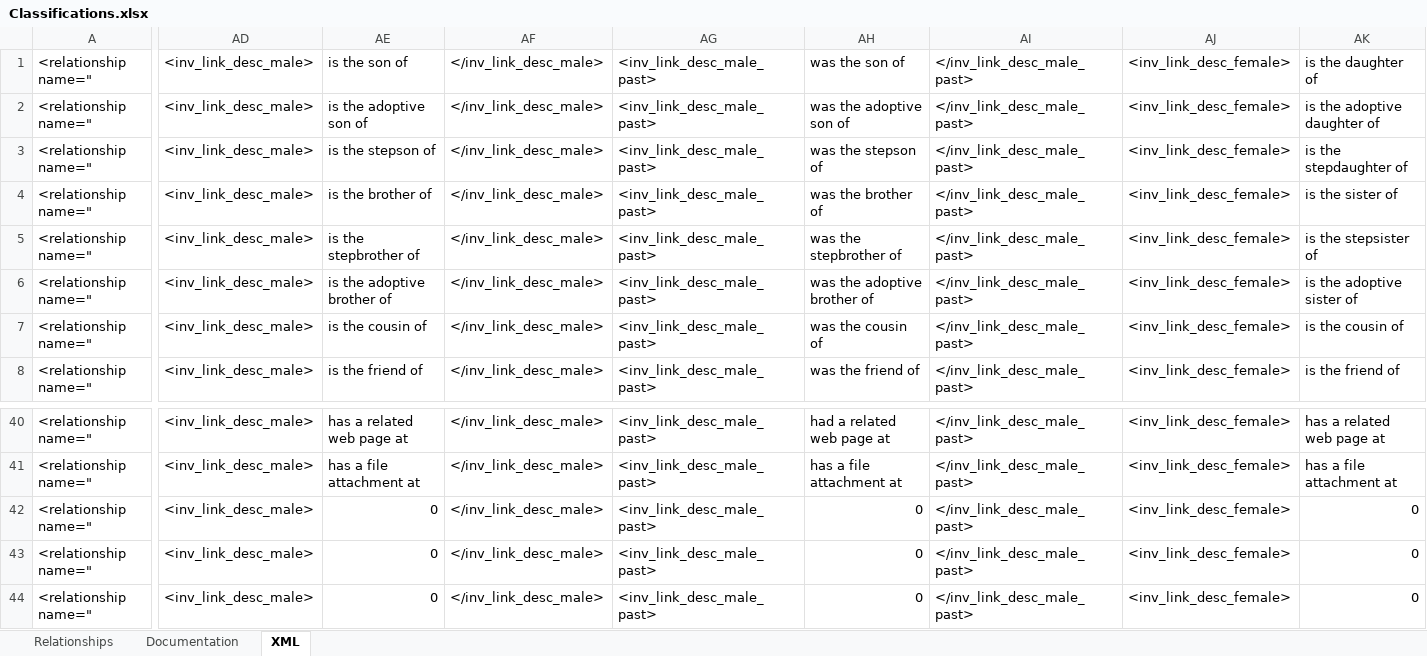
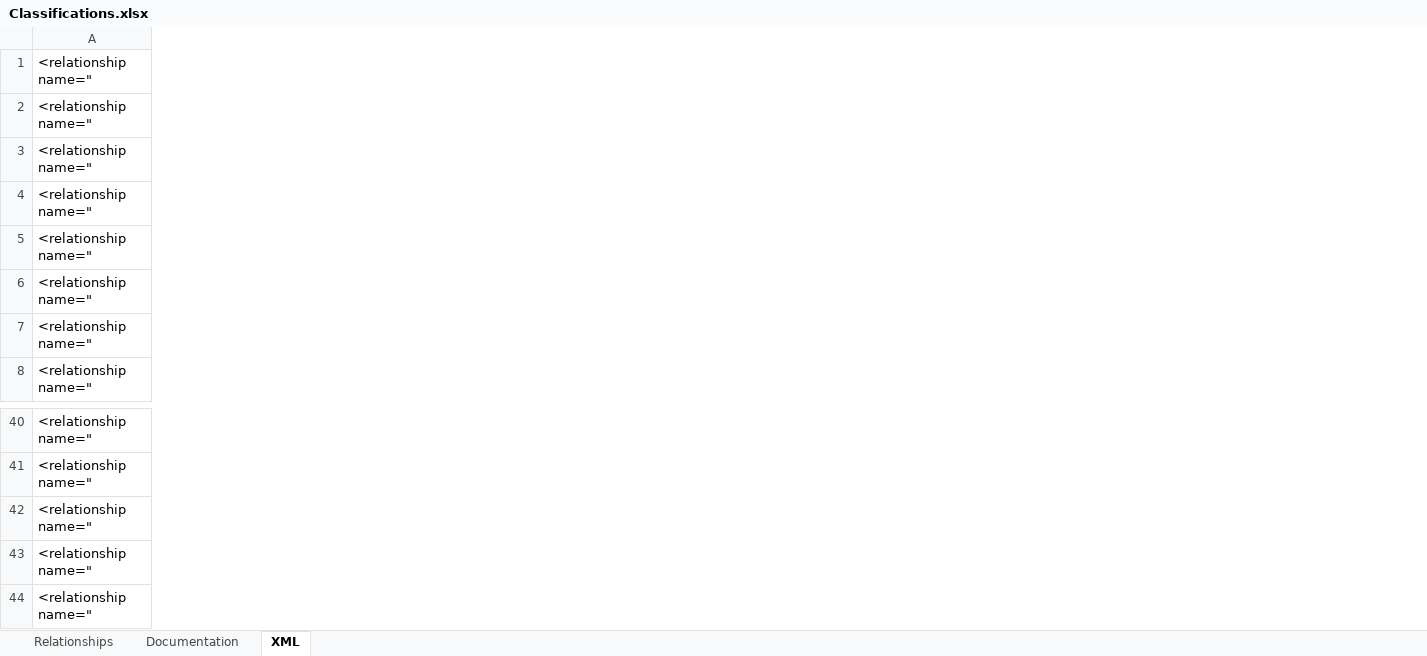
Before and after one commit to sashaagafonoff/peoplemap, an Excel workbook: MASTER/Classifications.xlsx, sheet XML, drawn as a sheet; only a part is shown, gaps mark what is left out; values as stored, in another font and other column widths than the file's, no borders; the diff covers the shown part only; the diff names each change by its address in the sheet, - before the commit and + after, or states it on an @@ line.

```diff
--- a/MASTER/Classifications.xlsx (sheet XML)
+++ b/MASTER/Classifications.xlsx (sheet XML)
-column AD, rows 1-8: all <inv_link_desc_male>; rows 40-44: all <inv_link_desc_male>
-column AE, rows 1-8: is the son of | is the adoptive son of | is the stepson of | is the brother of | is the stepbrother of | is the adoptive brother of | is the cousin of | is the friend of; rows 40-44: has a related web page at | has a file attachment at | 0 | 0 | 0
-column AF, rows 1-8: all </inv_link_desc_male>; rows 40-44: all </inv_link_desc_male>
-column AG, rows 1-8: all <inv_link_desc_male_past>; rows 40-44: all <inv_link_desc_male_past>
-column AH, rows 1-8: was the son of | was the adoptive son of | was the stepson of | was the brother of | was the stepbrother of | was the adoptive brother of | was the cousin of | was the friend of; rows 40-44: had a related web page at | has a file attachment at | 0 | 0 | 0
-column AI, rows 1-8: all </inv_link_desc_male_past>; rows 40-44: all </inv_link_desc_male_past>
-column AJ, rows 1-8: all <inv_link_desc_female>; rows 40-44: all <inv_link_desc_female>
-column AK, rows 1-8: is the daughter of | is the adoptive daughter of | is the stepdaughter of | is the sister of | is the stepsister of | is the adoptive sister of | is the cousin of | is the friend of; rows 40-44: has a related web page at | has a file attachment at | 0 | 0 | 0
```
Also changed, not shown: 5 removed columns and 42 edited cells elsewhere in this sheet, sheet Relationships, formulas that keep their value, 9 other files.
